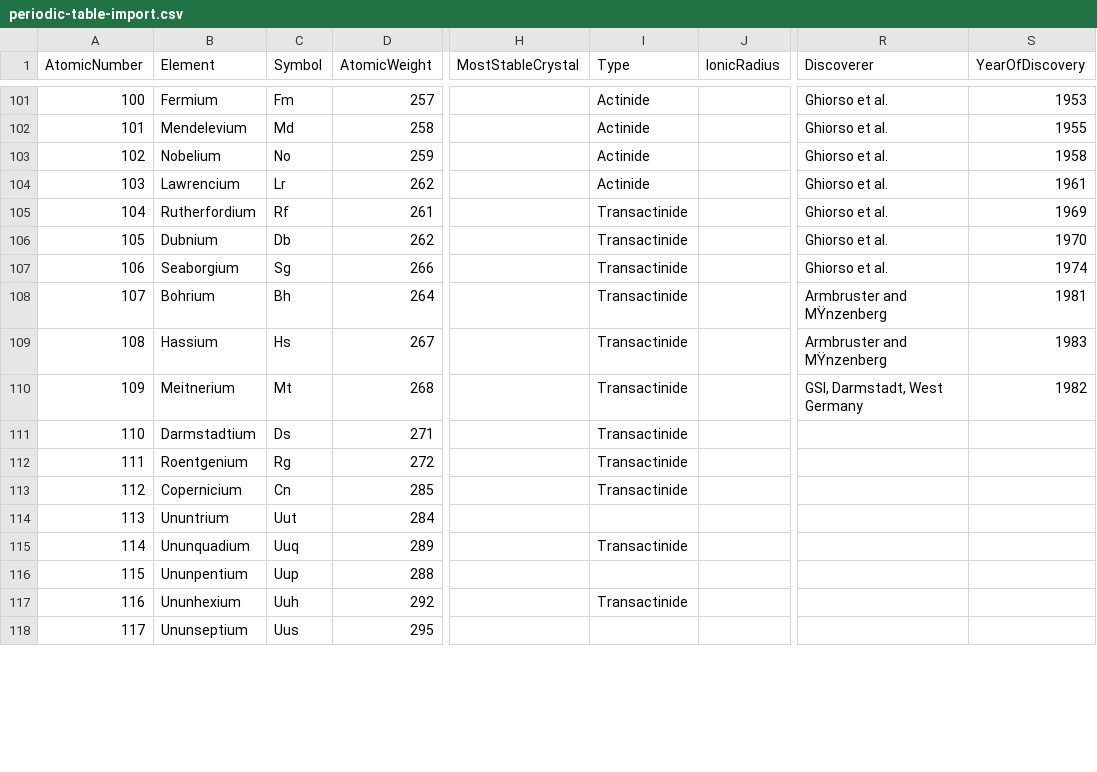
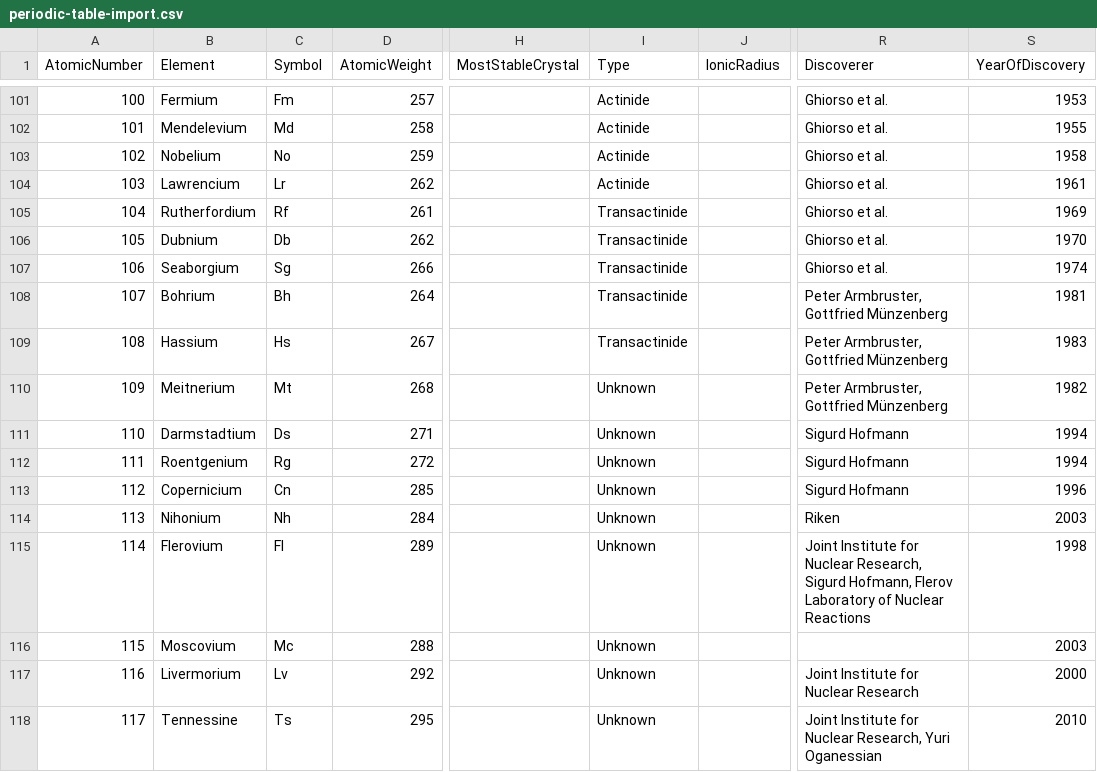
Before and after one commit to JerebChase/periodic-table-infrastructure, a CSV file: periodic-table-import.csv, drawn as a sheet; only a part is shown, gaps mark what is left out; the diff covers the shown part only; the diff names each change by its address in the sheet, - before the commit and + after, or states it on an @@ line.

Commit message:
Updating periodic table import

```diff
--- a/periodic-table-import.csv
+++ b/periodic-table-import.csv
-R108:R109 (Discoverer): Armbruster and MŸnzenberg
+R108:R109 (Discoverer): Peter Armbruster, Gottfried Münzenberg
-I110:I113 (Type): Transactinide
+I110:I113 (Type): Unknown
-R110 (Discoverer): GSI, Darmstadt, West Germany
+R110 (Discoverer): Peter Armbruster, Gottfried Münzenberg
-R111:R113 (Discoverer): (empty)
+R111:R113 (Discoverer): Sigurd Hofmann
-S111:S112 (YearOfDiscovery): (empty)
+S111:S112 (YearOfDiscovery): 1994
-S113 (YearOfDiscovery): (empty)
+S113 (YearOfDiscovery): 1996
-B114 (Element): Ununtrium
+B114 (Element): Nihonium
-C114 (Symbol): Uut
+C114 (Symbol): Nh
-I114 (Type): (empty)
+I114 (Type): Unknown
-R114 (Discoverer): (empty)
+R114 (Discoverer): Riken
-S114 (YearOfDiscovery): (empty)
+S114 (YearOfDiscovery): 2003
-B115 (Element): Ununquadium
+B115 (Element): Flerovium
-C115 (Symbol): Uuq
+C115 (Symbol): Fl
-I115 (Type): Transactinide
+I115 (Type): Unknown
-R115 (Discoverer): (empty)
+R115 (Discoverer): Joint Institute for Nuclear Research, Sigurd Hofmann, Flerov Laboratory of Nuclear Reactions
-S115 (YearOfDiscovery): (empty)
+S115 (YearOfDiscovery): 1998
-B116 (Element): Ununpentium
+B116 (Element): Moscovium
-C116 (Symbol): Uup
+C116 (Symbol): Mc
-I116 (Type): (empty)
+I116 (Type): Unknown
-S116 (YearOfDiscovery): (empty)
+S116 (YearOfDiscovery): 2003
-B117 (Element): Ununhexium
+B117 (Element): Livermorium
-C117 (Symbol): Uuh
+C117 (Symbol): Lv
-I117 (Type): Transactinide
+I117 (Type): Unknown
-R117 (Discoverer): (empty)
+R117 (Discoverer): Joint Institute for Nuclear Research
-S117 (YearOfDiscovery): (empty)
+S117 (YearOfDiscovery): 2000
-B118 (Element): Ununseptium
+B118 (Element): Tennessine
-C118 (Symbol): Uus
+C118 (Symbol): Ts
-I118 (Type): (empty)
+I118 (Type): Unknown
-R118 (Discoverer): (empty)
+R118 (Discoverer): Joint Institute for Nuclear Research, Yuri Oganessian
-S118 (YearOfDiscovery): (empty)
+S118 (YearOfDiscovery): 2010
```
Also changed, not shown: 10 edited cells elsewhere in this file.
